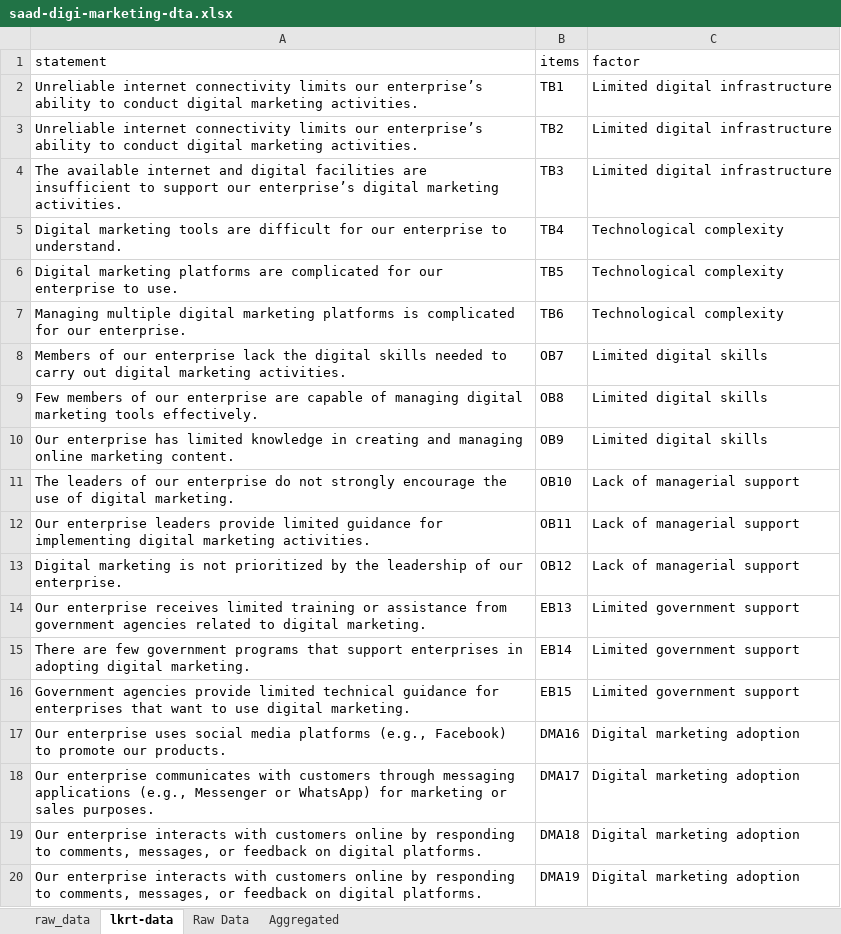
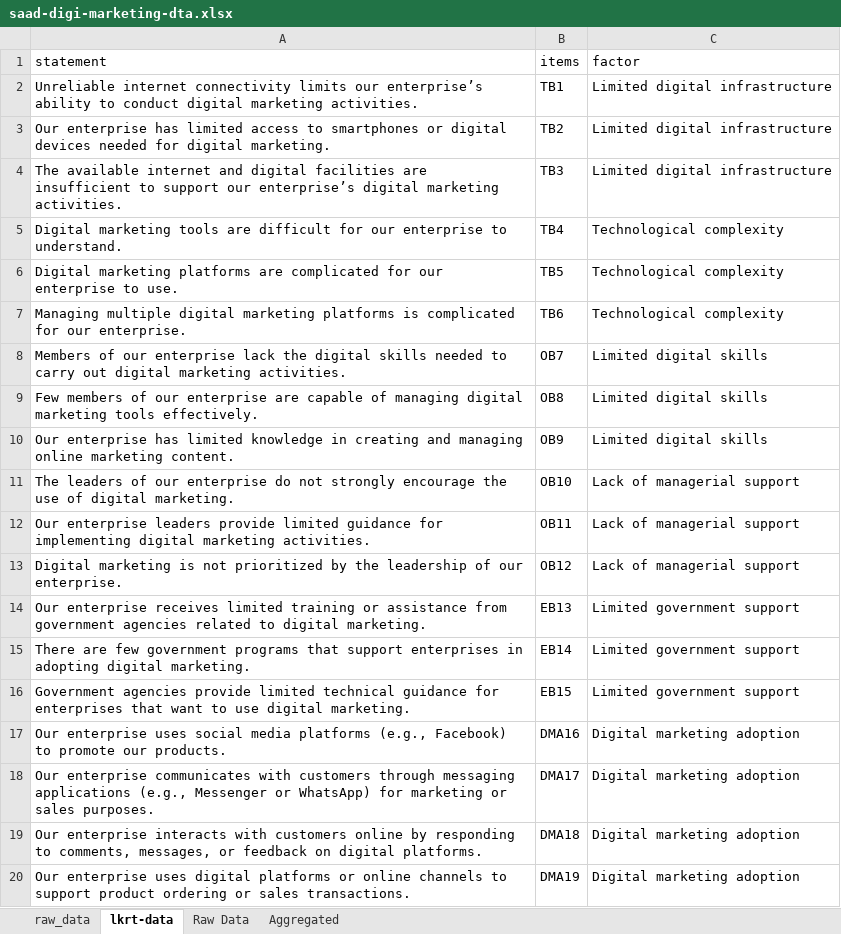
Before and after one commit to chris-allones/data-consultation-2026, an Excel workbook: saad-digital-marketing/data/saad-digi-marketing-dta.xlsx, sheet lkrt-data, drawn as a sheet; values as stored, in another font and other column widths than the file's, no borders; the diff names each change by its address in the sheet, - before the commit and + after, or states it on an @@ line.

Commit message:
factor plot

```diff
--- a/saad-digital-marketing/data/saad-digi-marketing-dta.xlsx (sheet lkrt-data)
+++ b/saad-digital-marketing/data/saad-digi-marketing-dta.xlsx (sheet lkrt-data)
-A3 (statement): Unreliable internet connectivity limits our enterprise’s ability to conduct digital marketing activities.
+A3 (statement): Our enterprise has limited access to smartphones or digital devices needed for digital marketing.
-A20 (statement): Our enterprise interacts with customers online by responding to comments, messages, or feedback on digital platforms.
+A20 (statement): Our enterprise uses digital platforms or online channels to support product ordering or sales transactions.
```
Also changed, not shown: 13 other files.
